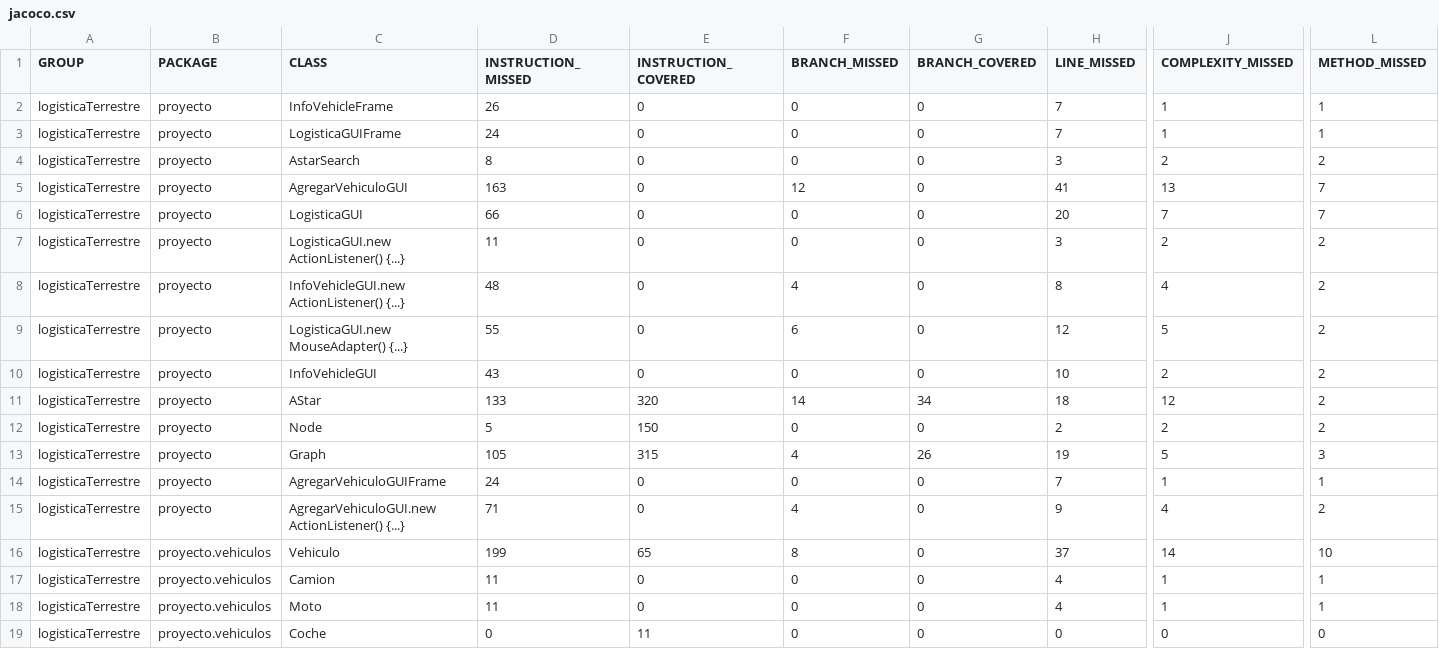
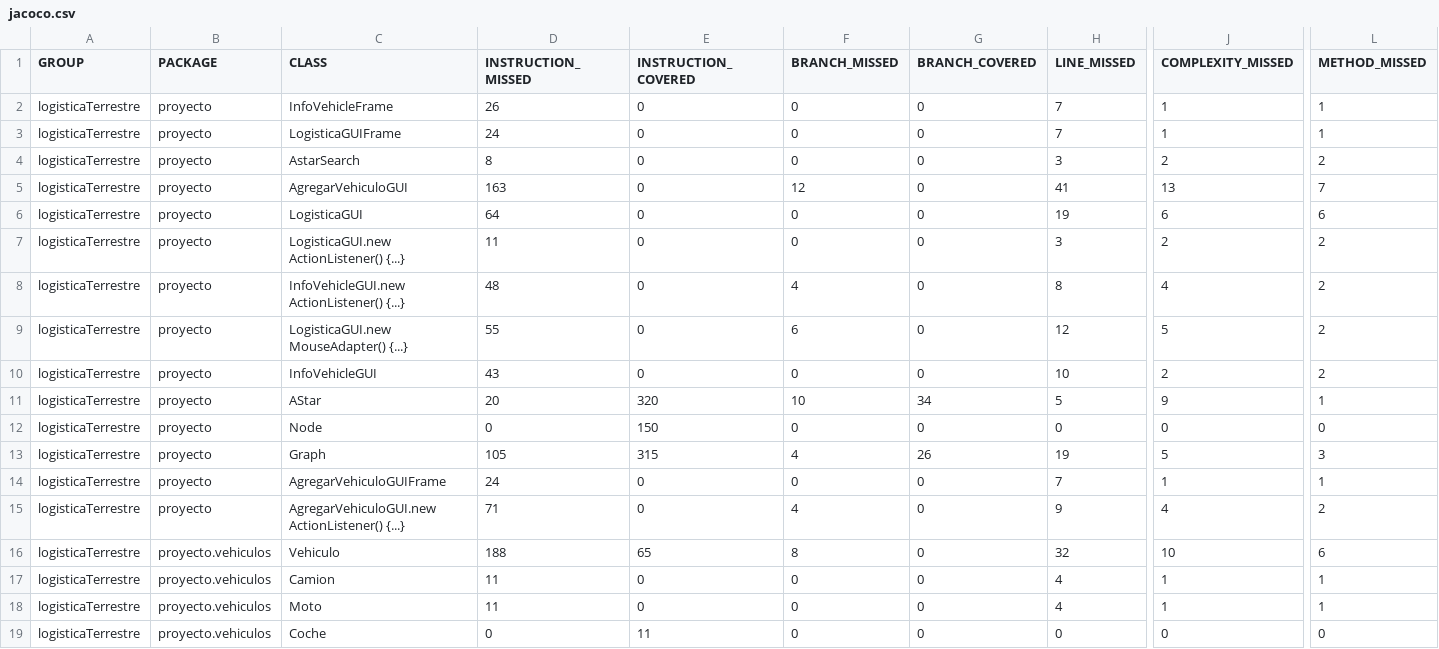
Before and after one commit to ldhLogistica/logisticaTerrestre, a CSV file: target/site/jacoco/jacoco.csv, drawn as a sheet; only a part is shown, gaps mark what is left out; the diff names each change by its address in the sheet, - before the commit and + after, or states it on an @@ line.

```diff
--- a/target/site/jacoco/jacoco.csv
+++ b/target/site/jacoco/jacoco.csv
-D6 (INSTRUCTION_MISSED): 66
+D6 (INSTRUCTION_MISSED): 64
-H6 (LINE_MISSED): 20
+H6 (LINE_MISSED): 19
-J6 (COMPLEXITY_MISSED): 7
+J6 (COMPLEXITY_MISSED): 6
-L6 (METHOD_MISSED): 7
+L6 (METHOD_MISSED): 6
-D11 (INSTRUCTION_MISSED): 133
+D11 (INSTRUCTION_MISSED): 20
-F11 (BRANCH_MISSED): 14
+F11 (BRANCH_MISSED): 10
-H11 (LINE_MISSED): 18
+H11 (LINE_MISSED): 5
-J11 (COMPLEXITY_MISSED): 12
+J11 (COMPLEXITY_MISSED): 9
-L11 (METHOD_MISSED): 2
+L11 (METHOD_MISSED): 1
-D12 (INSTRUCTION_MISSED): 5
+D12 (INSTRUCTION_MISSED): 0
-H12 (LINE_MISSED): 2
+H12 (LINE_MISSED): 0
-J12 (COMPLEXITY_MISSED): 2
+J12 (COMPLEXITY_MISSED): 0
-L12 (METHOD_MISSED): 2
+L12 (METHOD_MISSED): 0
-D16 (INSTRUCTION_MISSED): 199
+D16 (INSTRUCTION_MISSED): 188
-H16 (LINE_MISSED): 37
+H16 (LINE_MISSED): 32
-J16 (COMPLEXITY_MISSED): 14
+J16 (COMPLEXITY_MISSED): 10
-L16 (METHOD_MISSED): 10
+L16 (METHOD_MISSED): 6
```
Also changed, not shown: 52 other files.
